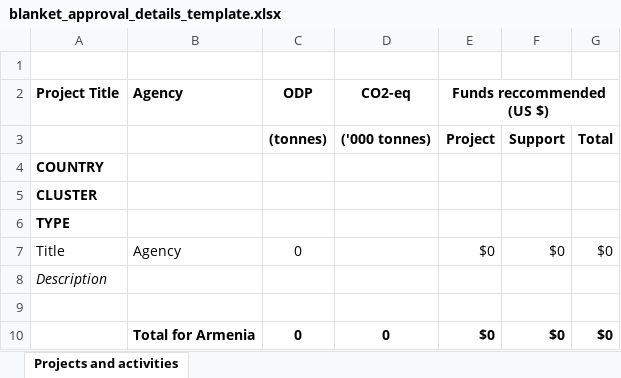
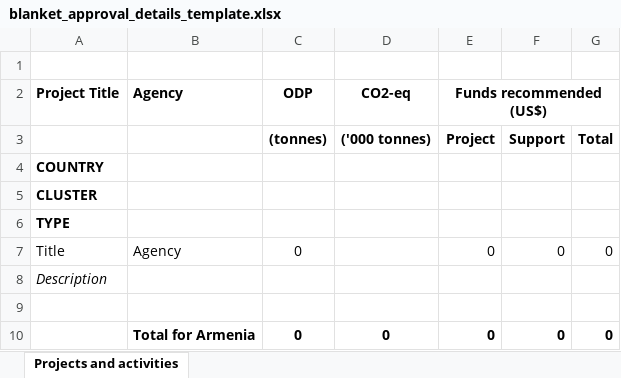
Before and after one commit to multilateralfund/ors, an Excel workbook: core/api/export/templates/blanket_approval_details_template.xlsx, sheet Projects and activities, drawn as a sheet; values as stored, in another font and other column widths than the file's, no borders; the diff names each change by its address in the sheet, - before the commit and + after, or states it on an @@ line.

Commit message:
[refs #36200] Fixes to blanket approval details export.

```diff
--- a/core/api/export/templates/blanket_approval_details_template.xlsx (sheet Projects and activities)
+++ b/core/api/export/templates/blanket_approval_details_template.xlsx (sheet Projects and activities)
-E2: Funds reccommended (US $)
+E2: Funds recommended (US$)
-E7 (Funds recommended (US$)): $0
+E7 (Funds recommended (US$)): 0
-F7: $0
+F7: 0
-G7: $0
+G7: 0
-E10 (Funds recommended (US$)): $0
+E10 (Funds recommended (US$)): 0
-F10: $0
+F10: 0
-G10: $0
+G10: 0
```
Also changed, not shown: 1 other file.
